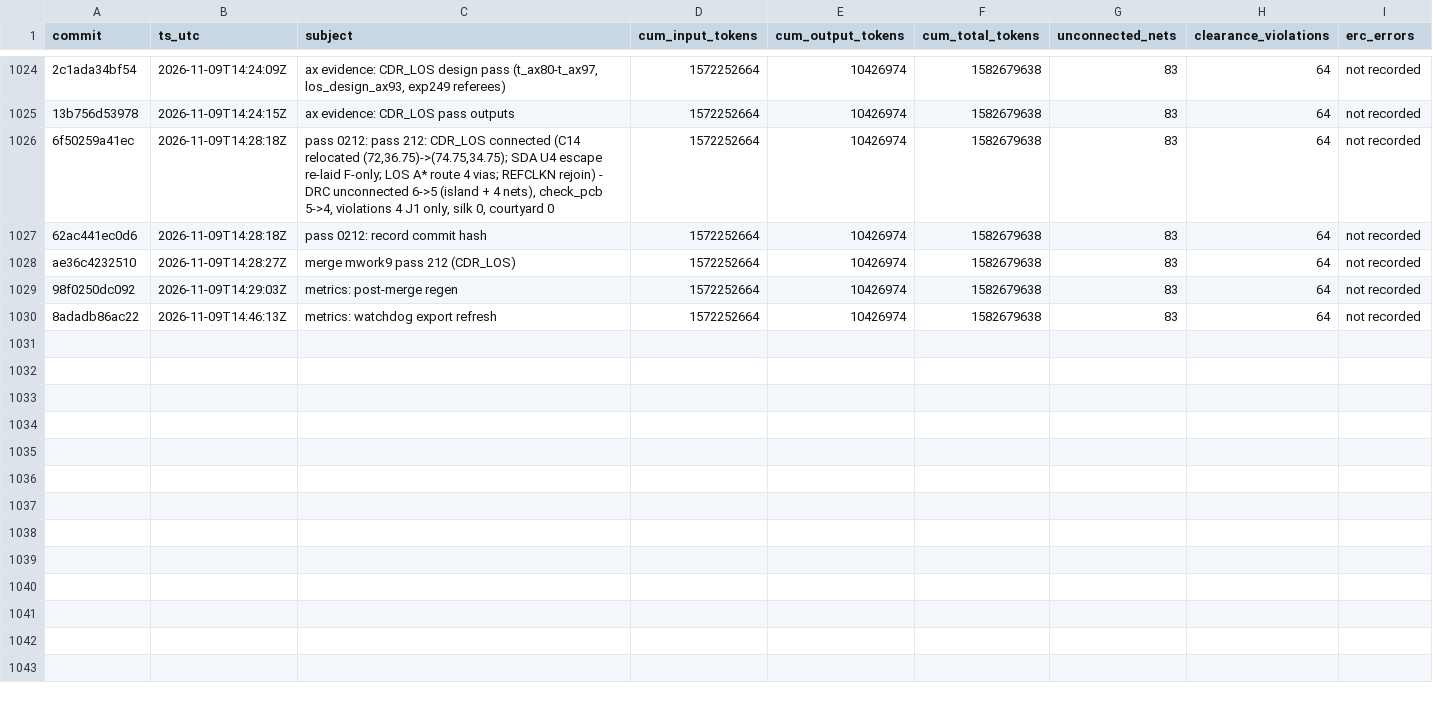
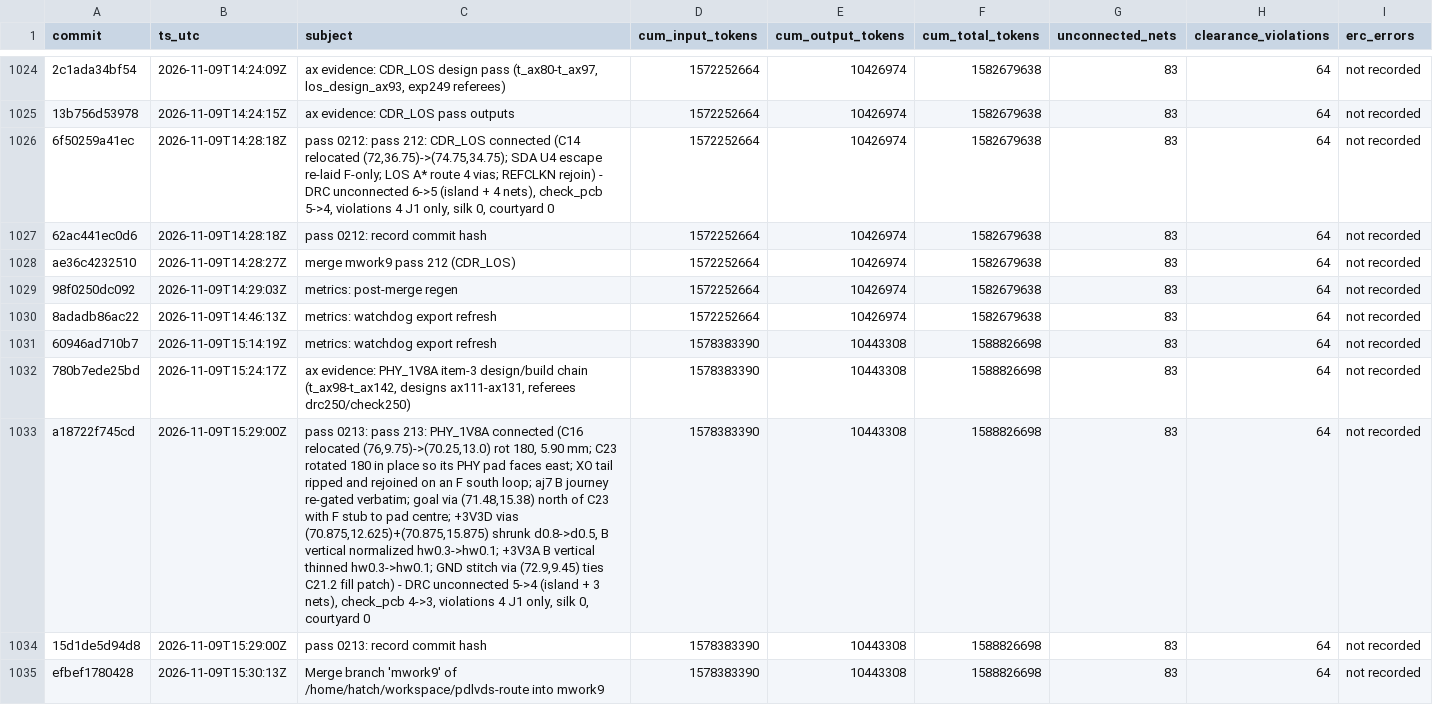
Before and after one commit to sneakers-the-rat/lvds-receiver-official, a CSV file: metrics/commit_alignment.csv, drawn as a sheet; only a part is shown, gaps mark what is left out; the diff names each change by its address in the sheet, - before the commit and + after, or states it on an @@ line.

Commit message:
metrics: post-merge regen

```diff
--- a/metrics/commit_alignment.csv
+++ b/metrics/commit_alignment.csv
+row 1031: 60946ad710b7 | 2026-11-09T15:14:19Z | metrics: watchdog export refresh | 1578383390 | 10443308 | 1588826698 | 83 | 64 | not recorded
+row 1032: 780b7ede25bd | 2026-11-09T15:24:17Z | ax evidence: PHY_1V8A item-3 design/build chain (t_ax98-t_ax142, designs ax111-ax131, referees drc250/check250) | 1578383390 | 10443308 | 1588826698 | 83 | 64 | not recorded
+row 1033: a18722f745cd | 2026-11-09T15:29:00Z | pass 0213: pass 213: PHY_1V8A connected (C16 relocated (76,9.75)->(70.25,13.0) rot 180, 5.90 mm; C23 rotated 180 in place so its PHY pad faces east; XO tail ripped and rejoined on an F south loop; aj7 B journey re-gated verbatim; goal via (71.48,15.38) north of C23 with F stub to pad centre; +3V3D vias (70.875,12.625)+(70.875,15.875) shrunk d0.8->d0.5, B vertical normalized hw0.3->hw0.1; +3V3A B vertical thinned hw0.3->hw0.1; GND stitch via (72.9,9.45) ties C21.2 fill patch) - DRC unconnected 5->4 (island + 3 nets), check_pcb 4->3, violations 4 J1 only, silk 0, courtyard 0 | 1578383390 | 10443308 | 1588826698 | 83 | 64 | not recorded
+row 1034: 15d1de5d94d8 | 2026-11-09T15:29:00Z | pass 0213: record commit hash | 1578383390 | 10443308 | 1588826698 | 83 | 64 | not recorded
+row 1035: efbef1780428 | 2026-11-09T15:30:13Z | Merge branch 'mwork9' of /home/hatch/workspace/pdlvds-route into mwork9 | 1578383390 | 10443308 | 1588826698 | 83 | 64 | not recorded
```
Also changed, not shown: 1 other file.
